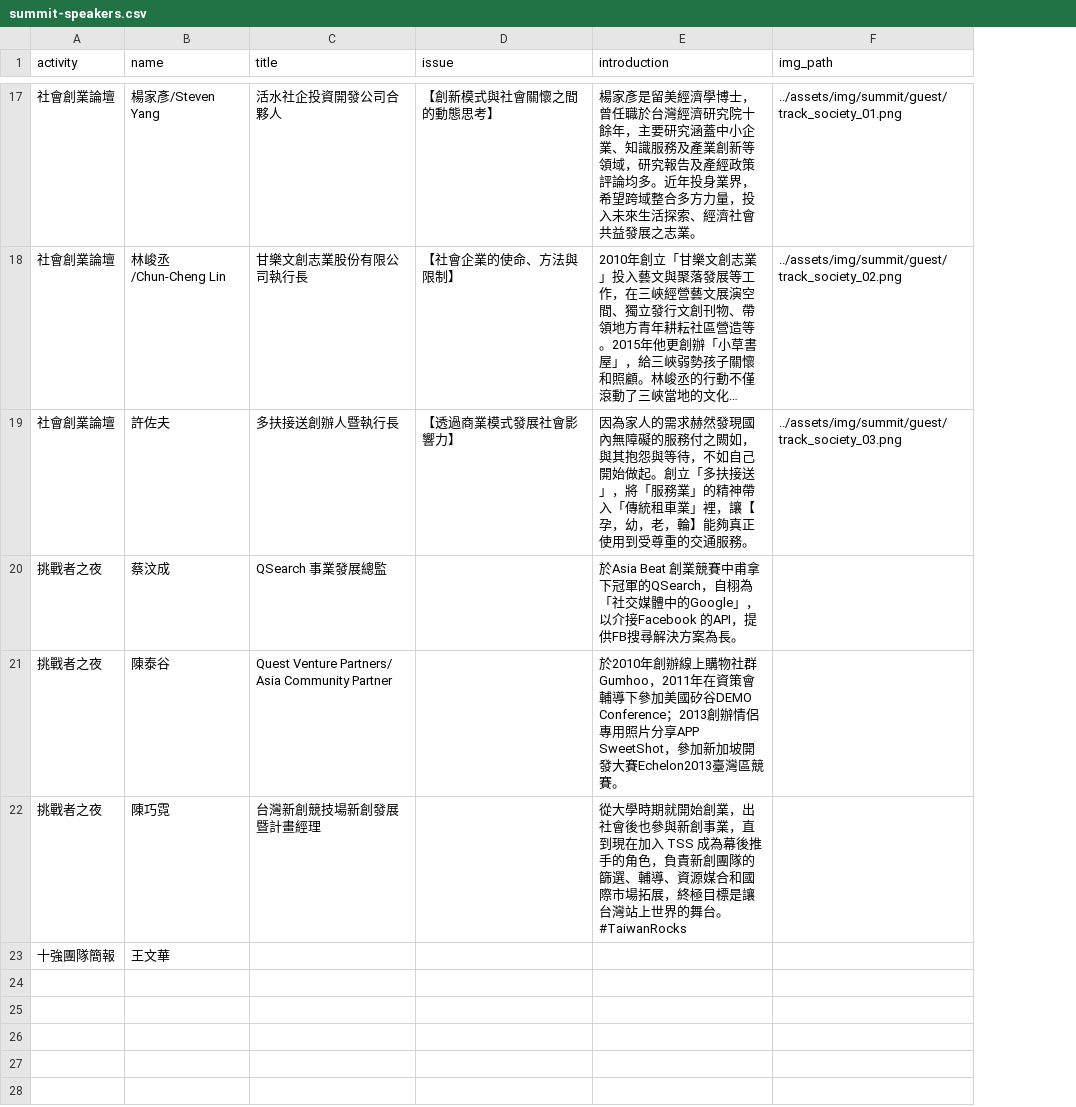
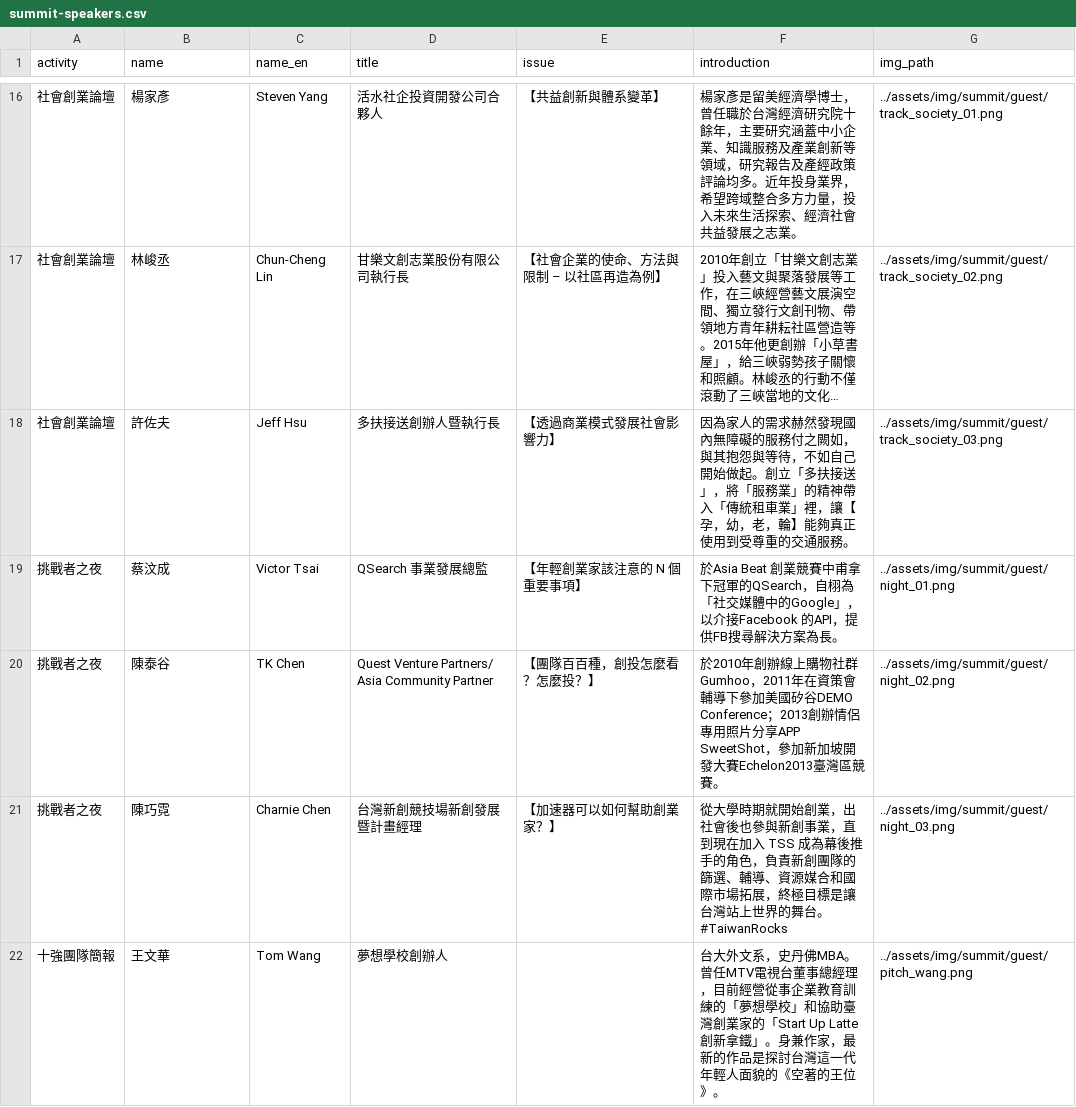
Before and after one commit to NTUGrandChallenge/official-site, a CSV file: lib/summit-speakers/summit-speakers.csv, drawn as a sheet; only a part is shown, gaps mark what is left out; long unchanged cells end in …; addresses are those after the commit; the diff covers the shown part only; the diff names each change by its address in the sheet, - before the commit and + after, or states it on an @@ line.

Commit message:
update summit speaker data

```diff
--- a/lib/summit-speakers/summit-speakers.csv
+++ b/lib/summit-speakers/summit-speakers.csv
+column C (name_en), rows 16-22: Steven Yang | Chun-Cheng Lin | Jeff Hsu | Victor Tsai | TK Chen | Charnie Chen | Tom Wang
-B16 (name): 楊家彥/Steven Yang
+B16 (name): 楊家彥
-E16 (issue): 【創新模式與社會關懷之間的動態思考】
+E16 (issue): 【共益創新與體系變革】
-B17 (name): 林峻丞/Chun-Cheng Lin
+B17 (name): 林峻丞
-E17 (issue): 【社會企業的使命、方法與限制】
+E17 (issue): 【社會企業的使命、方法與限制 – 以社區再造為例】
-E19 (issue): (empty)
+E19 (issue): 【年輕創業家該注意的 N 個重要事項】
-G19 (img_path): (empty)
+G19 (img_path): ../assets/img/summit/guest/night_01.png
-E20 (issue): (empty)
+E20 (issue): 【團隊百百種，創投怎麼看？怎麼投？】
-G20 (img_path): (empty)
+G20 (img_path): ../assets/img/summit/guest/night_02.png
-E21 (issue): (empty)
+E21 (issue): 【加速器可以如何幫助創業家？】
-G21 (img_path): (empty)
+G21 (img_path): ../assets/img/summit/guest/night_03.png
-D22 (title): (empty)
+D22 (title): 夢想學校創辦人
-F22 (introduction): (empty)
+F22 (introduction): 台大外文系，史丹佛MBA。曾任MTV電視台董事總經理，目前經營從事企業教育訓練的「夢想學校」和協助臺灣創業家的「Start Up Latte 創新拿鐵」。身兼作家，最新的作品是探討台灣這一代年輕人面貌的《空著的王位》。
-G22 (img_path): (empty)
+G22 (img_path): ../assets/img/summit/guest/pitch_wang.png
```
Also changed, not shown: 1 added row, 2 removed rows and 28 edited cells elsewhere in this file, 8 other files.
